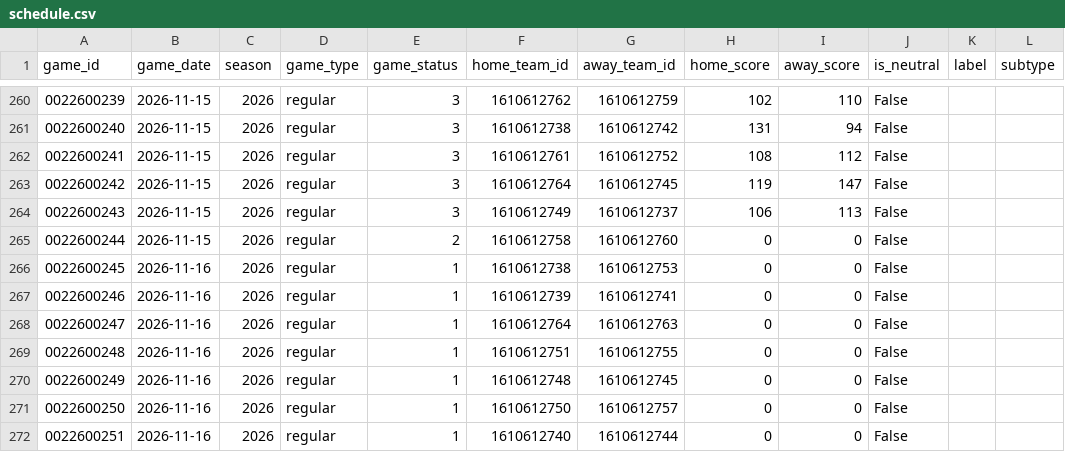
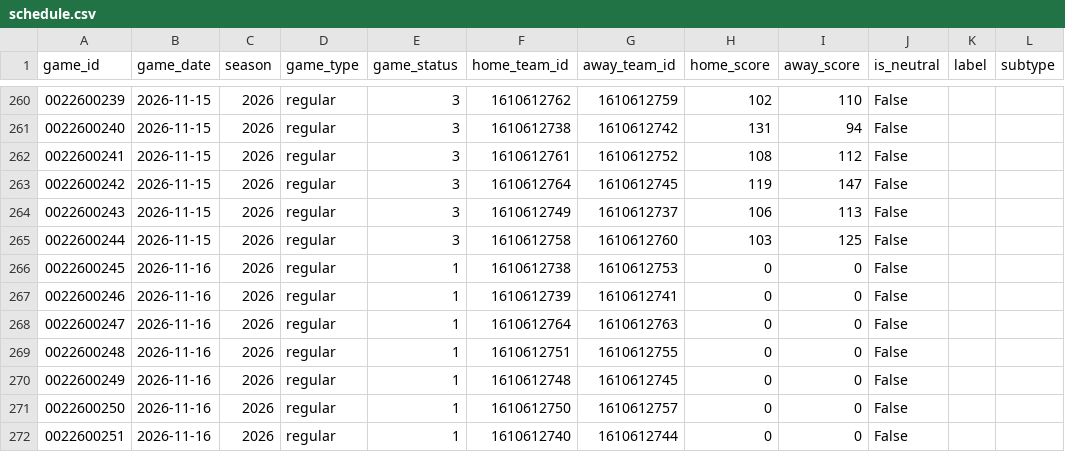
Before and after one commit to lukach27/nba-predictor, a CSV file: data/raw/schedule.csv, drawn as a sheet; only a part is shown, gaps mark what is left out; the diff names each change by its address in the sheet, - before the commit and + after, or states it on an @@ line.

Commit message:
Final model, README, requirements, integration tests, first ledger entries
- Retrained on data through 2026-11-15 (hold-out: 68.6% accuracy, log loss 0.5959)
- README rewritten to match the implementation; original log kept in docs/
- requirements.txt lists every direct dependency
- tests/test_real_artifacts.py: parity and validity checks on the real data and model

```diff
--- a/data/raw/schedule.csv
+++ b/data/raw/schedule.csv
-E265 (game_status): 2
+E265 (game_status): 3
-H265 (home_score): 0
+H265 (home_score): 103
-I265 (away_score): 0
+I265 (away_score): 125
```
Also changed, not shown: 9 other files.
